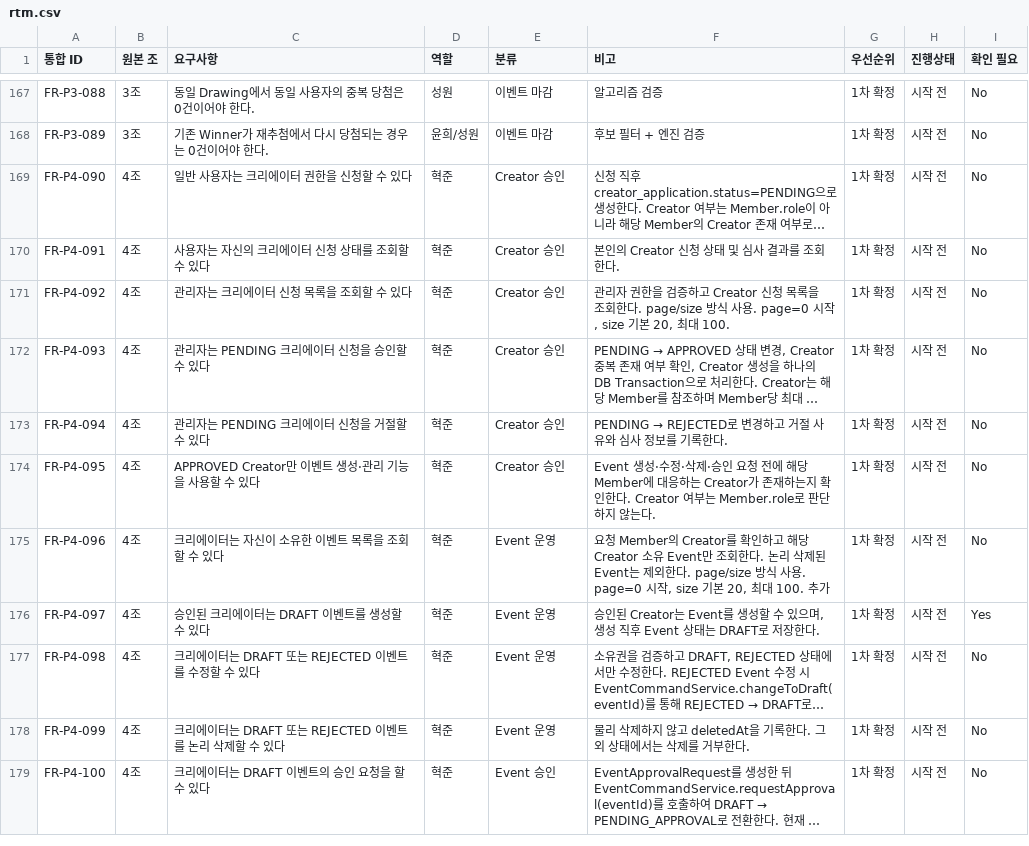
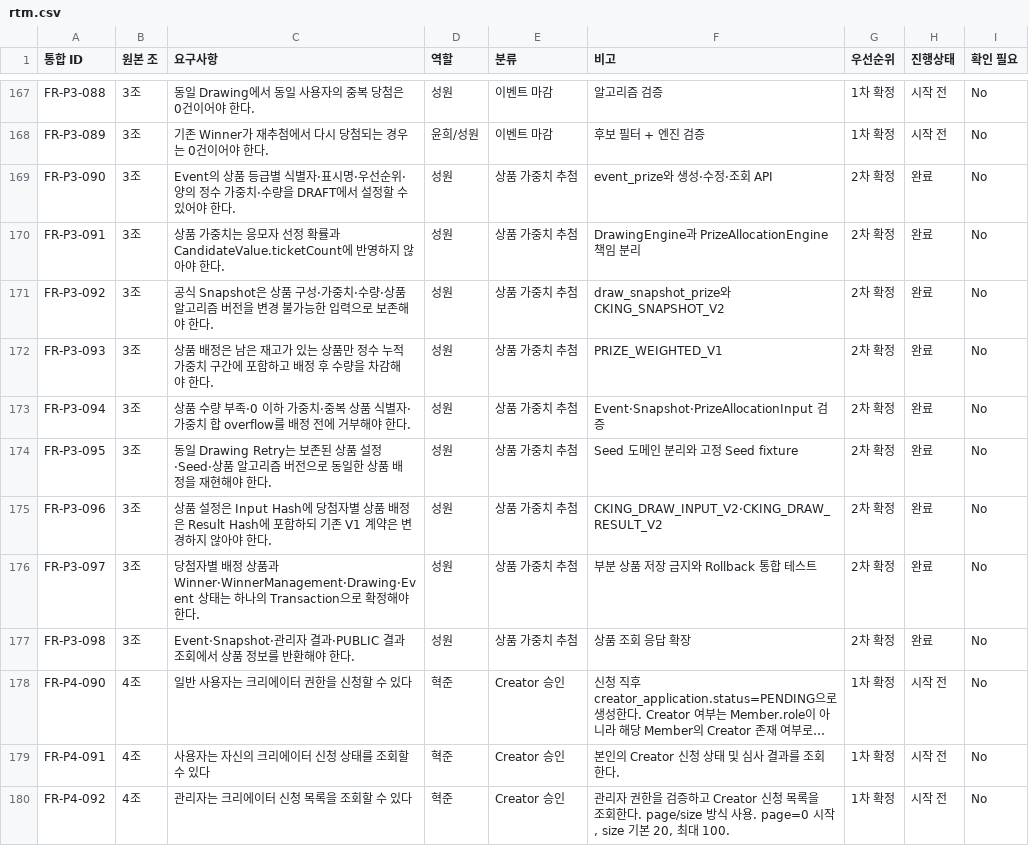
Before and after one commit to URECA-Cking/Cking-BE, a CSV file: docs/management/rtm.csv, drawn as a sheet; only a part is shown, gaps mark what is left out; the shorter side is filled out with more unchanged rows; long unchanged cells end in …; the diff names each change by its address in the sheet, - before the commit and + after, or states it on an @@ line.

```diff
--- a/docs/management/rtm.csv
+++ b/docs/management/rtm.csv
+row 169: FR-P3-090 | 3조 | Event의 상품 등급별 식별자·표시명·우선순위·양의 정수 가중치·수량을 DRAFT에서 설정할 수 있어야 한다. | 성원 | 상품 가중치 추첨 | event_prize와 생성·수정·조회 API | 2차 확정 | 완료 | No
+row 170: FR-P3-091 | 3조 | 상품 가중치는 응모자 선정 확률과 CandidateValue.ticketCount에 반영하지 않아야 한다. | 성원 | 상품 가중치 추첨 | DrawingEngine과 PrizeAllocationEngine 책임 분리 | 2차 확정 | 완료 | No
+row 171: FR-P3-092 | 3조 | 공식 Snapshot은 상품 구성·가중치·수량·상품 알고리즘 버전을 변경 불가능한 입력으로 보존해야 한다. | 성원 | 상품 가중치 추첨 | draw_snapshot_prize와 CKING_SNAPSHOT_V2 | 2차 확정 | 완료 | No
+row 172: FR-P3-093 | 3조 | 상품 배정은 남은 재고가 있는 상품만 정수 누적 가중치 구간에 포함하고 배정 후 수량을 차감해야 한다. | 성원 | 상품 가중치 추첨 | PRIZE_WEIGHTED_V1 | 2차 확정 | 완료 | No
+row 173: FR-P3-094 | 3조 | 상품 수량 부족·0 이하 가중치·중복 상품 식별자·가중치 합 overflow를 배정 전에 거부해야 한다. | 성원 | 상품 가중치 추첨 | Event·Snapshot·PrizeAllocationInput 검증 | 2차 확정 | 완료 | No
+row 174: FR-P3-095 | 3조 | 동일 Drawing Retry는 보존된 상품 설정·Seed·상품 알고리즘 버전으로 동일한 상품 배정을 재현해야 한다. | 성원 | 상품 가중치 추첨 | Seed 도메인 분리와 고정 Seed fixture | 2차 확정 | 완료 | No
+row 175: FR-P3-096 | 3조 | 상품 설정은 Input Hash에 당첨자별 상품 배정은 Result Hash에 포함하되 기존 V1 계약은 변경하지 않아야 한다. | 성원 | 상품 가중치 추첨 | CKING_DRAW_INPUT_V2·CKING_DRAW_RESULT_V2 | 2차 확정 | 완료 | No
+row 176: FR-P3-097 | 3조 | 당첨자별 배정 상품과 Winner·WinnerManagement·Drawing·Event 상태는 하나의 Transaction으로 확정해야 한다. | 성원 | 상품 가중치 추첨 | 부분 상품 저장 금지와 Rollback 통합 테스트 | 2차 확정 | 완료 | No
+row 177: FR-P3-098 | 3조 | Event·Snapshot·관리자 결과·PUBLIC 결과 조회에서 상품 정보를 반환해야 한다. | 성원 | 상품 가중치 추첨 | 상품 조회 응답 확장 | 2차 확정 | 완료 | No
```
Also changed, not shown: docs/management/work-items.csv, 5 other files.
